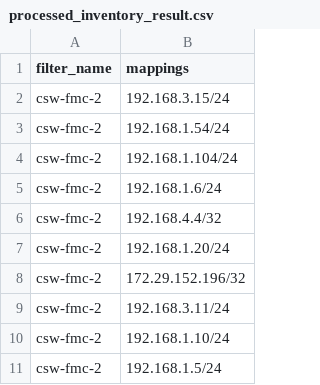
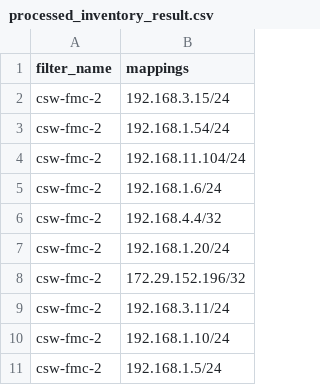
Before and after one commit to jquintero17/csw-2-fmc-dyn-objects, a CSV file: with-filter/processed_inventory_result.csv, drawn as a sheet; only a part is shown.

Commit message:
.csv file after processing to be converted into json format

```diff
--- a/with-filter/processed_inventory_result.csv
+++ b/with-filter/processed_inventory_result.csv
@@ -3,3 +3,3 @@ csw-fmc-2,192.168.3.15/24
 csw-fmc-2,192.168.1.54/24
-csw-fmc-2,192.168.1.104/24
+csw-fmc-2,192.168.11.104/24
 csw-fmc-2,192.168.1.6/24
```
